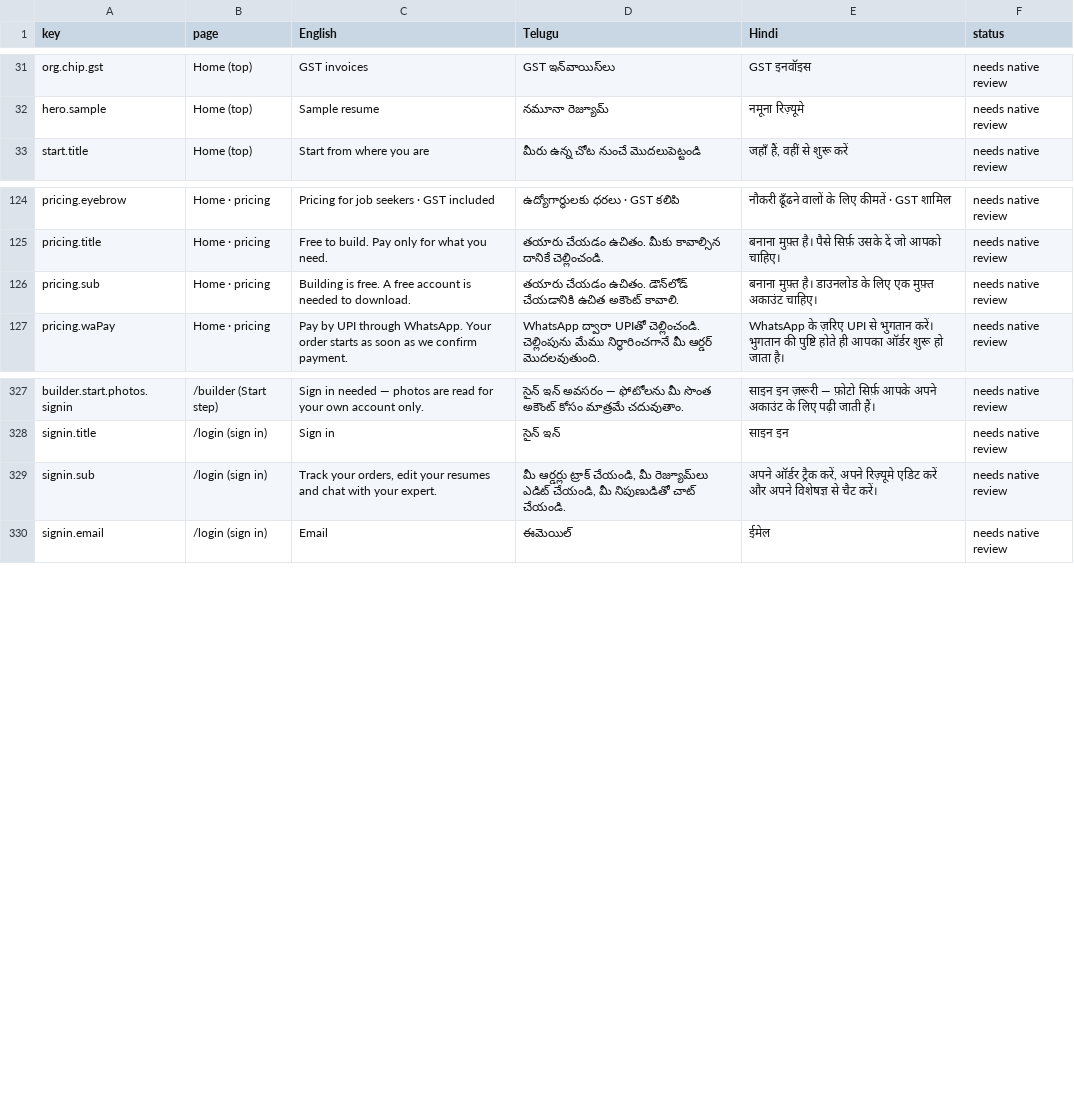
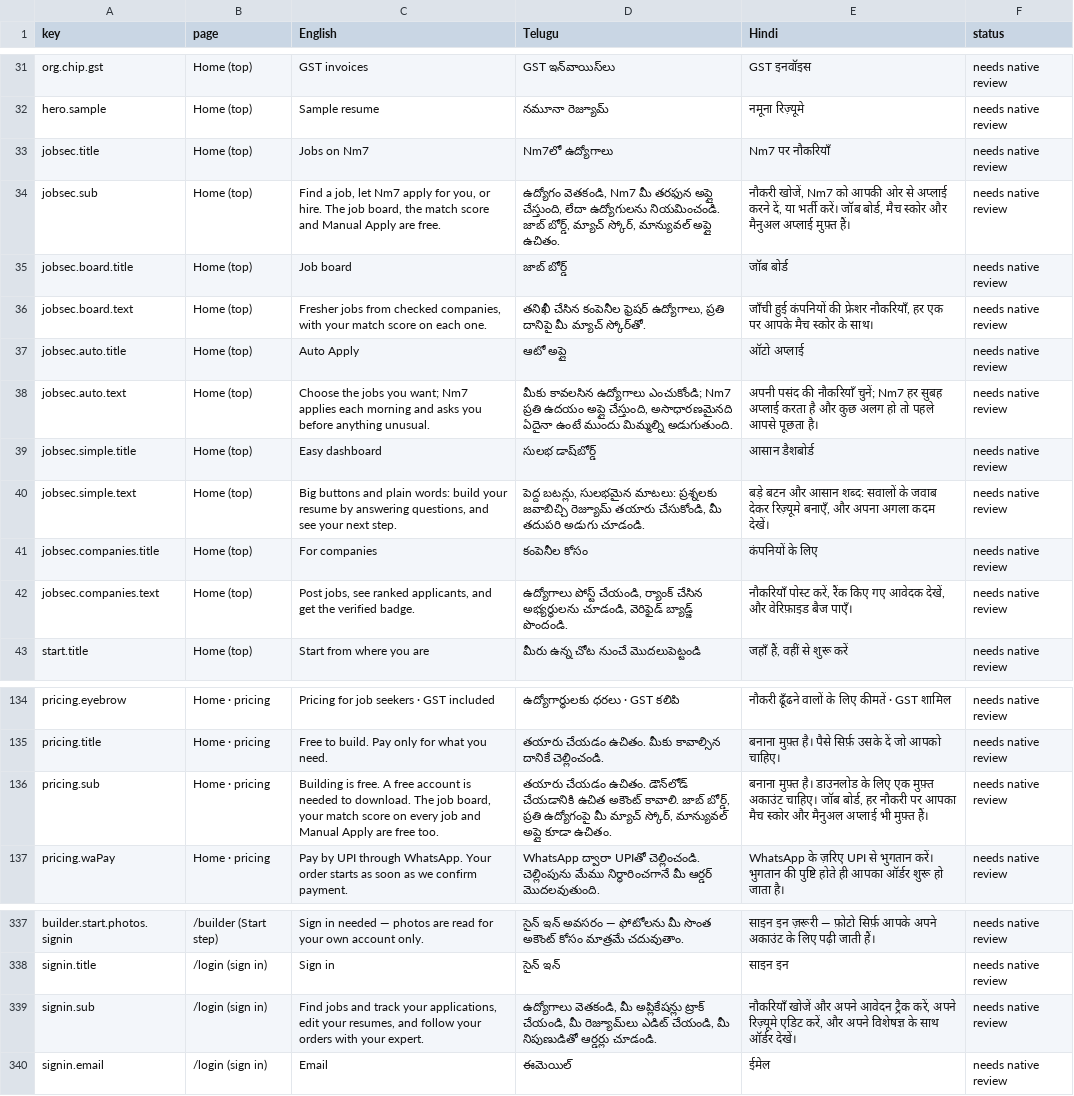
Before and after one commit to NareshMaddela021/NM7, a CSV file: docs/translations-review.csv, drawn as a sheet; only a part is shown, gaps mark what is left out.

```diff
--- a/docs/translations-review.csv
+++ b/docs/translations-review.csv
@@ -32,2 +32,12 @@
 "hero.sample","Home (top)","Sample resume","నమూనా రెజ్యూమ్","नमूना रिज़्यूमे","needs native review"
+"jobsec.title","Home (top)","Jobs on Nm7","Nm7లో ఉద్యోగాలు","Nm7 पर नौकरियाँ","needs native review"
+"jobsec.sub","Home (top)","Find a job, let Nm7 apply for you, or hire. The job board, the match score and Manual Apply are free.","ఉద్యోగం వెతకండి, Nm7 మీ తరఫున అప్లై చేస్తుంది, లేదా ఉద్యోగులను నియమించండి. జాబ్ బోర్డ్, మ్యాచ్ స్కోర్, మాన్యువల్ అప్లై ఉచితం.","नौकरी खोजें, Nm7 को आपकी ओर से अप्लाई करने दें, या भर्ती करें। जॉब बोर्ड, मैच स्कोर और मैनुअल अप्लाई मुफ़्त हैं।","needs native review"
+"jobsec.board.title","Home (top)","Job board","జాబ్ బోర్డ్","जॉब बोर्ड","needs native review"
+"jobsec.board.text","Home (top)","Fresher jobs from checked companies, with your match score on each one.","తనిఖీ చేసిన కంపెనీల ఫ్రెషర్ ఉద్యోగాలు, ప్రతి దానిపై మీ మ్యాచ్ స్కోర్‌తో.","जाँची हुई कंपनियों की फ्रेशर नौकरियाँ, हर एक पर आपके मैच स्कोर के साथ।","needs native review"
+"jobsec.auto.title","Home (top)","Auto Apply","ఆటో అప్లై","ऑटो अप्लाई","needs native review"
+"jobsec.auto.text","Home (top)","Choose the jobs you want; Nm7 applies each morning and asks you before anything unusual.","మీకు కావలసిన ఉద్యోగాలు ఎంచుకోండి; Nm7 ప్రతి ఉదయం అప్లై చేస్తుంది, అసాధారణమైనది ఏదైనా ఉంటే ముందు మిమ్మల్ని అడుగుతుంది.","अपनी पसंद की नौकरियाँ चुनें; Nm7 हर सुबह अप्लाई करता है और कुछ अलग हो तो पहले आपसे पूछता है।","needs native review"
+"jobsec.simple.title","Home (top)","Easy dashboard","సులభ డాష్‌బోర్డ్","आसान डैशबोर्ड","needs native review"
+"jobsec.simple.text","Home (top)","Big buttons and plain words: build your resume by answering questions, and see your next step.","పెద్ద బటన్లు, సులభమైన మాటలు: ప్రశ్నలకు జవాబిచ్చి రెజ్యూమ్ తయారు చేసుకోండి, మీ తదుపరి అడుగు చూడండి.","बड़े बटन और आसान शब्द: सवालों के जवाब देकर रिज़्यूमे बनाएँ, और अपना अगला कदम देखें।","needs native review"
+"jobsec.companies.title","Home (top)","For companies","కంపెనీల కోసం","कंपनियों के लिए","needs native review"
+"jobsec.companies.text","Home (top)","Post jobs, see ranked applicants, and get the verified badge.","ఉద్యోగాలు పోస్ట్ చేయండి, ర్యాంక్ చేసిన అభ్యర్థులను చూడండి, వెరిఫైడ్ బ్యాడ్జ్ పొందండి.","नौकरियाँ पोस्ट करें, रैंक किए गए आवेदक देखें, और वेरिफ़ाइड बैज पाएँ।","needs native review"
 "start.title","Home (top)","Start from where you are","మీరు ఉన్న చోట నుంచే మొదలుపెట్టండి","जहाँ हैं, वहीं से शुरू करें","needs native review"
@@ -125,3 +135,3 @@
 "pricing.title","Home · pricing","Free to build. Pay only for what you need.","తయారు చేయడం ఉచితం. మీకు కావాల్సిన దానికే చెల్లించండి.","बनाना मुफ़्त है। पैसे सिर्फ़ उसके दें जो आपको चाहिए।","needs native review"
-"pricing.sub","Home · pricing","Building is free. A free account is needed to download.","తయారు చేయడం ఉచితం. డౌన్‌లోడ్ చేయడానికి ఉచిత అకౌంట్ కావాలి.","बनाना मुफ़्त है। डाउनलोड के लिए एक मुफ़्त अकाउंट चाहिए।","needs native review"
+"pricing.sub","Home · pricing","Building is free. A free account is needed to download. The job board, your match score on every job and Manual Apply are free too.","తయారు చేయడం ఉచితం. డౌన్‌లోడ్ చేయడానికి ఉచిత అకౌంట్ కావాలి. జాబ్ బోర్డ్, ప్రతి ఉద్యోగంపై మీ మ్యాచ్ స్కోర్, మాన్యువల్ అప్లై కూడా ఉచితం.","बनाना मुफ़्त है। डाउनलोड के लिए एक मुफ़्त अकाउंट चाहिए। जॉब बोर्ड, हर नौकरी पर आपका मैच स्कोर और मैनुअल अप्लाई भी मुफ़्त हैं।","needs native review"
 "pricing.waPay","Home · pricing","Pay by UPI through WhatsApp. Your order starts as soon as we confirm payment.","WhatsApp ద్వారా UPIతో చెల్లించండి. చెల్లింపును మేము నిర్ధారించగానే మీ ఆర్డర్ మొదలవుతుంది.","WhatsApp के ज़रिए UPI से भुगतान करें। भुगतान की पुष्टि होते ही आपका ऑर्डर शुरू हो जाता है।","needs native review"
@@ -328,3 +338,3 @@
 "signin.title","/login (sign in)","Sign in","సైన్ ఇన్","साइन इन","needs native review"
-"signin.sub","/login (sign in)","Track your orders, edit your resumes and chat with your expert.","మీ ఆర్డర్లు ట్రాక్ చేయండి, మీ రెజ్యూమ్‌లు ఎడిట్ చేయండి, మీ నిపుణుడితో చాట్ చేయండి.","अपने ऑर्डर ट्रैक करें, अपने रिज़्यूमे एडिट करें और अपने विशेषज्ञ से चैट करें।","needs native review"
+"signin.sub","/login (sign in)","Find jobs and track your applications, edit your resumes, and follow your orders with your expert.","ఉద్యోగాలు వెతకండి, మీ అప్లికేషన్లు ట్రాక్ చేయండి, మీ రెజ్యూమ్‌లు ఎడిట్ చేయండి, మీ నిపుణుడితో ఆర్డర్లు చూడండి.","नौकरियाँ खोजें और अपने आवेदन ट्रैक करें, अपने रिज़्यूमे एडिट करें, और अपने विशेषज्ञ के साथ ऑर्डर देखें।","needs native review"
 "signin.email","/login (sign in)","Email","ఈమెయిల్","ईमेल","needs native review"
```
Also changed, not shown: 15 other files.
